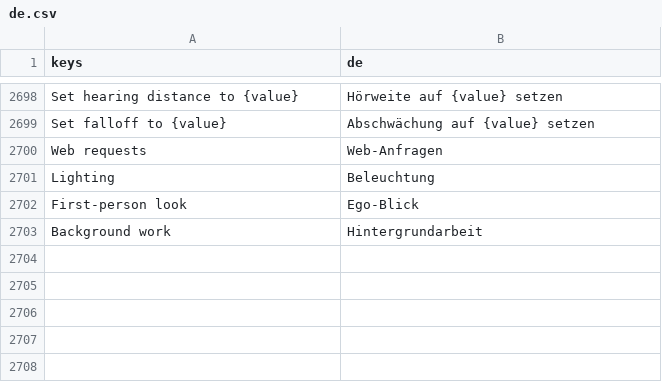
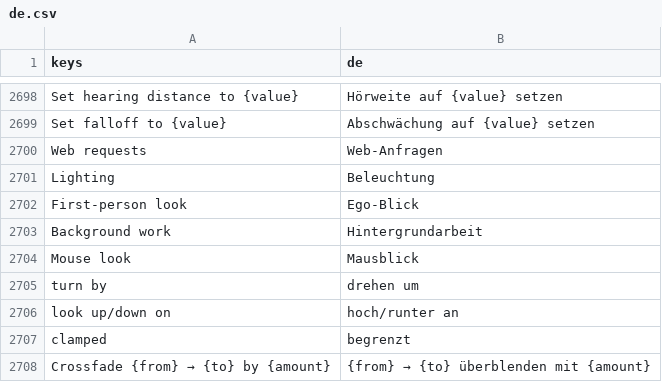
Before and after one commit to SalmanShhh/Godot-EventSheet-Visual-Scripting, a CSV file: addons/eventsheet/translations/de.csv, drawn as a sheet; only a part is shown, gaps mark what is left out.

```diff
--- a/addons/eventsheet/translations/de.csv
+++ b/addons/eventsheet/translations/de.csv
@@ -2727 +2727,6 @@ First-person look,Ego-Blick
 Background work,Hintergrundarbeit
+Mouse look,Mausblick
+turn by,drehen um
+look up/down on,hoch/runter an
+clamped,begrenzt
+Crossfade {from} → {to} by {amount},{from} → {to} überblenden mit {amount}
```
Also changed, not shown: addons/eventsheet/translations/es.csv, addons/eventsheet/translations/ja.csv, 12 other files.
